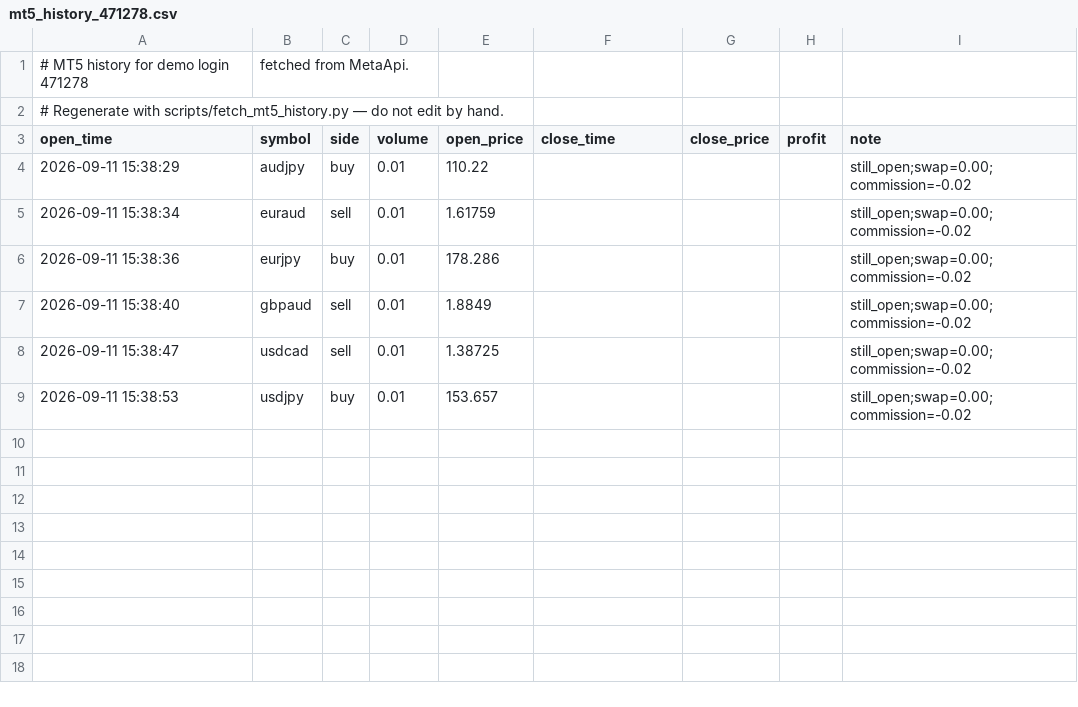
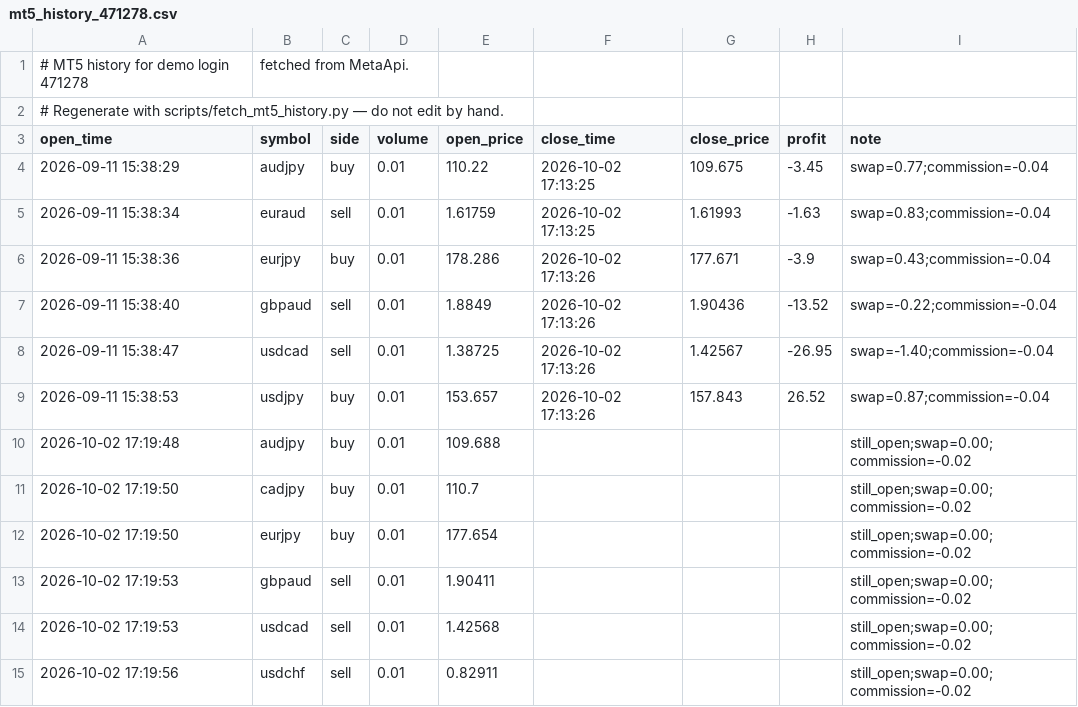
Before and after one commit to danilovpavel1996/financial_forecasting_system, a CSV file: data/live/mt5_history_471278.csv, drawn as a sheet.

```diff
--- a/data/live/mt5_history_471278.csv
+++ b/data/live/mt5_history_471278.csv
@@ -3,7 +3,13 @@
 open_time,symbol,side,volume,open_price,close_time,close_price,profit,note
-2026-09-11 15:38:29,audjpy,buy,0.01,110.22,,,,still_open;swap=0.00;commission=-0.02
-2026-09-11 15:38:34,euraud,sell,0.01,1.61759,,,,still_open;swap=0.00;commission=-0.02
-2026-09-11 15:38:36,eurjpy,buy,0.01,178.286,,,,still_open;swap=0.00;commission=-0.02
-2026-09-11 15:38:40,gbpaud,sell,0.01,1.8849,,,,still_open;swap=0.00;commission=-0.02
-2026-09-11 15:38:47,usdcad,sell,0.01,1.38725,,,,still_open;swap=0.00;commission=-0.02
-2026-09-11 15:38:53,usdjpy,buy,0.01,153.657,,,,still_open;swap=0.00;commission=-0.02
+2026-09-11 15:38:29,audjpy,buy,0.01,110.22,2026-10-02 17:13:25,109.675,-3.45,swap=0.77;commission=-0.04
+2026-09-11 15:38:34,euraud,sell,0.01,1.61759,2026-10-02 17:13:25,1.61993,-1.63,swap=0.83;commission=-0.04
+2026-09-11 15:38:36,eurjpy,buy,0.01,178.286,2026-10-02 17:13:26,177.671,-3.9,swap=0.43;commission=-0.04
+2026-09-11 15:38:40,gbpaud,sell,0.01,1.8849,2026-10-02 17:13:26,1.90436,-13.52,swap=-0.22;commission=-0.04
+2026-09-11 15:38:47,usdcad,sell,0.01,1.38725,2026-10-02 17:13:26,1.42567,-26.95,swap=-1.40;commission=-0.04
+2026-09-11 15:38:53,usdjpy,buy,0.01,153.657,2026-10-02 17:13:26,157.843,26.52,swap=0.87;commission=-0.04
+2026-10-02 17:19:48,audjpy,buy,0.01,109.688,,,,still_open;swap=0.00;commission=-0.02
+2026-10-02 17:19:50,cadjpy,buy,0.01,110.7,,,,still_open;swap=0.00;commission=-0.02
+2026-10-02 17:19:50,eurjpy,buy,0.01,177.654,,,,still_open;swap=0.00;commission=-0.02
+2026-10-02 17:19:53,gbpaud,sell,0.01,1.90411,,,,still_open;swap=0.00;commission=-0.02
+2026-10-02 17:19:53,usdcad,sell,0.01,1.42568,,,,still_open;swap=0.00;commission=-0.02
+2026-10-02 17:19:56,usdchf,sell,0.01,0.82911,,,,still_open;swap=0.00;commission=-0.02
```
Also changed, not shown: data/live/mt5_history_438689.csv, 5 other files.
